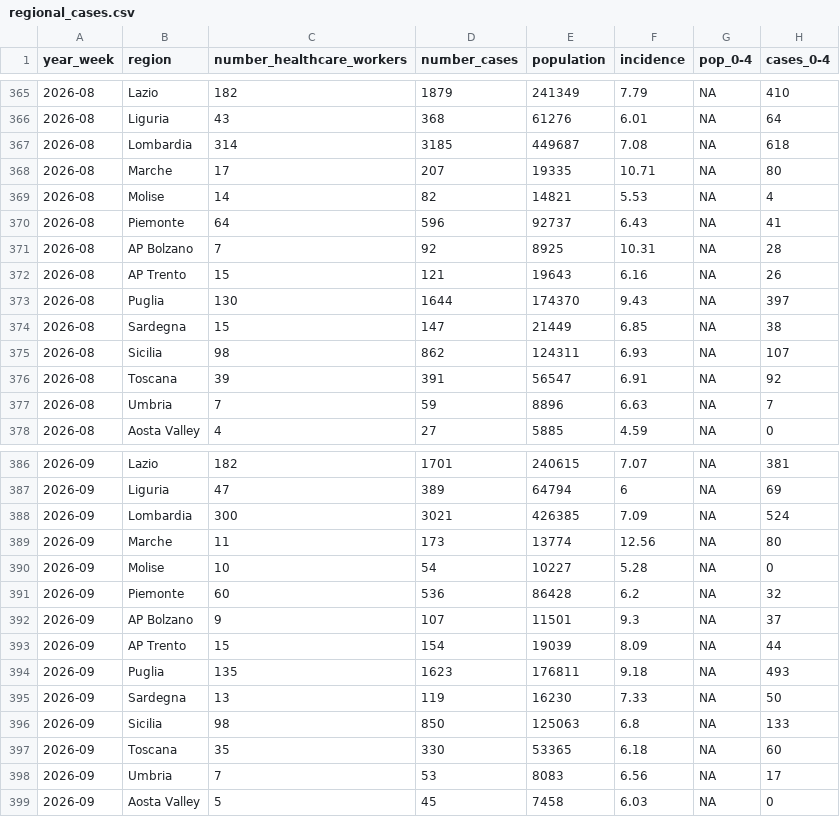
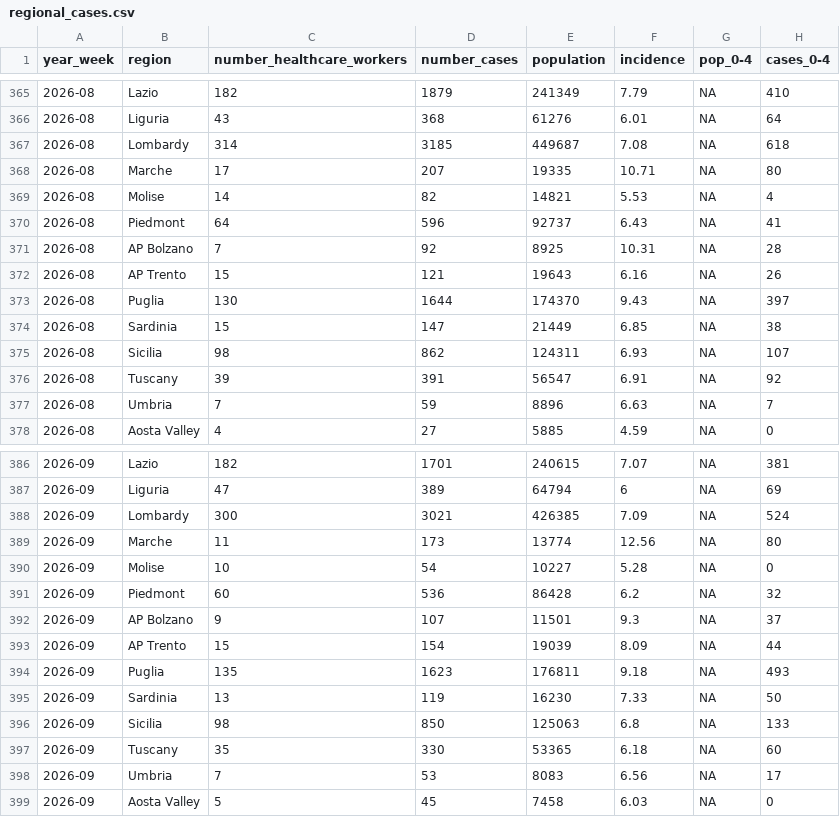
Before and after one commit to fbranda/influnet, a CSV file: flu-season/2025-2026/epidemiological_data/regional_cases.csv, drawn as a sheet; only a part is shown, gaps mark what is left out; the diff names each change by its address in the sheet, - before the commit and + after, or states it on an @@ line.

Commit message:
Add files via upload

```diff
--- a/flu-season/2025-2026/epidemiological_data/regional_cases.csv
+++ b/flu-season/2025-2026/epidemiological_data/regional_cases.csv
-B367 (region): Lombardia
+B367 (region): Lombardy
-B370 (region): Piemonte
+B370 (region): Piedmont
-B374 (region): Sardegna
+B374 (region): Sardinia
-B376 (region): Toscana
+B376 (region): Tuscany
-B388 (region): Lombardia
+B388 (region): Lombardy
-B391 (region): Piemonte
+B391 (region): Piedmont
-B395 (region): Sardegna
+B395 (region): Sardinia
-B397 (region): Toscana
+B397 (region): Tuscany
```
